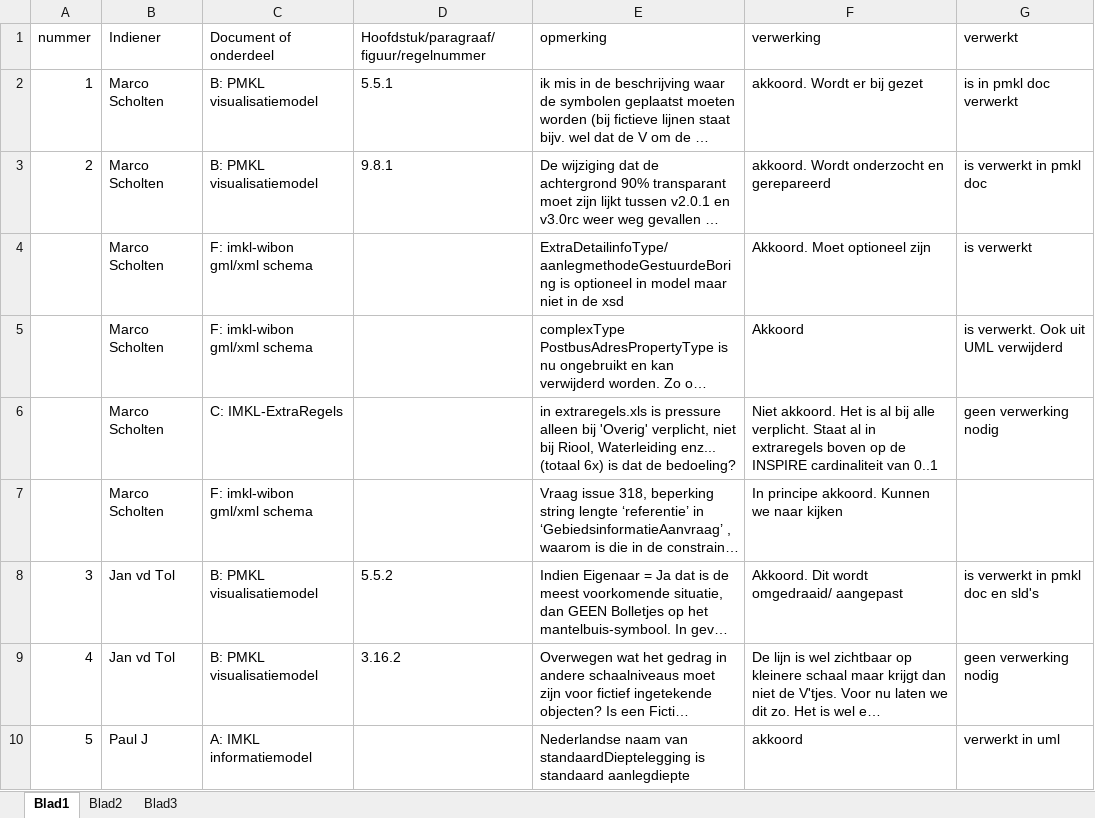
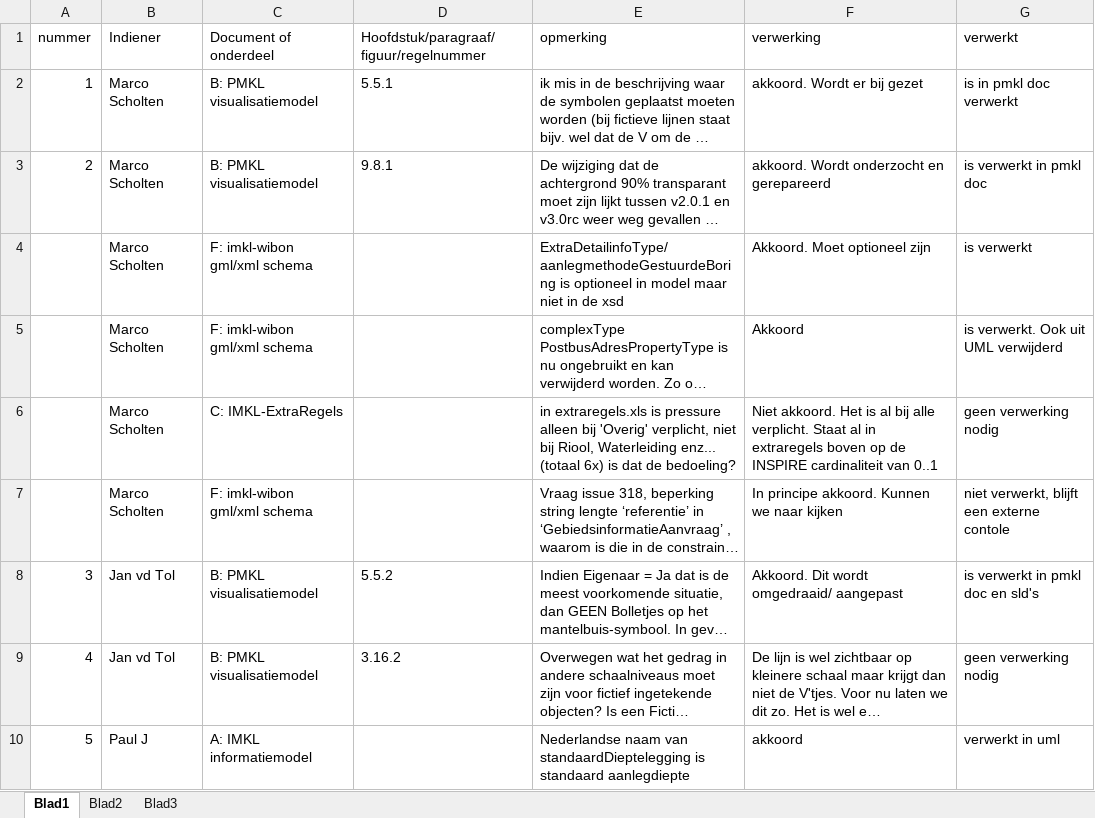
Before and after one commit to Geonovum/imkl-werkomgeving, an Excel workbook: 0. imkl 3.0 release candidate-intern/imkl3.0.0rc-intern-review.xlsx, sheet Blad1, drawn as a sheet; only a part is shown; long unchanged cells end in …; values as stored, in another font and other column widths than the file's, no cell formats; the diff names each change by its address in the sheet, - before the commit and + after, or states it on an @@ line.

```diff
--- a/0. imkl 3.0 release candidate-intern/imkl3.0.0rc-intern-review.xlsx (sheet Blad1)
+++ b/0. imkl 3.0 release candidate-intern/imkl3.0.0rc-intern-review.xlsx (sheet Blad1)
-G7 (verwerkt): (empty)
+G7 (verwerkt): niet verwerkt, blijft een externe contole
```
Also changed, not shown: cell formats, 11-relevante eigenschappen van het net/IMKL-Ordening-attributen-viewer-REVN-(2024-09-30).xlsx, 11 other files.
